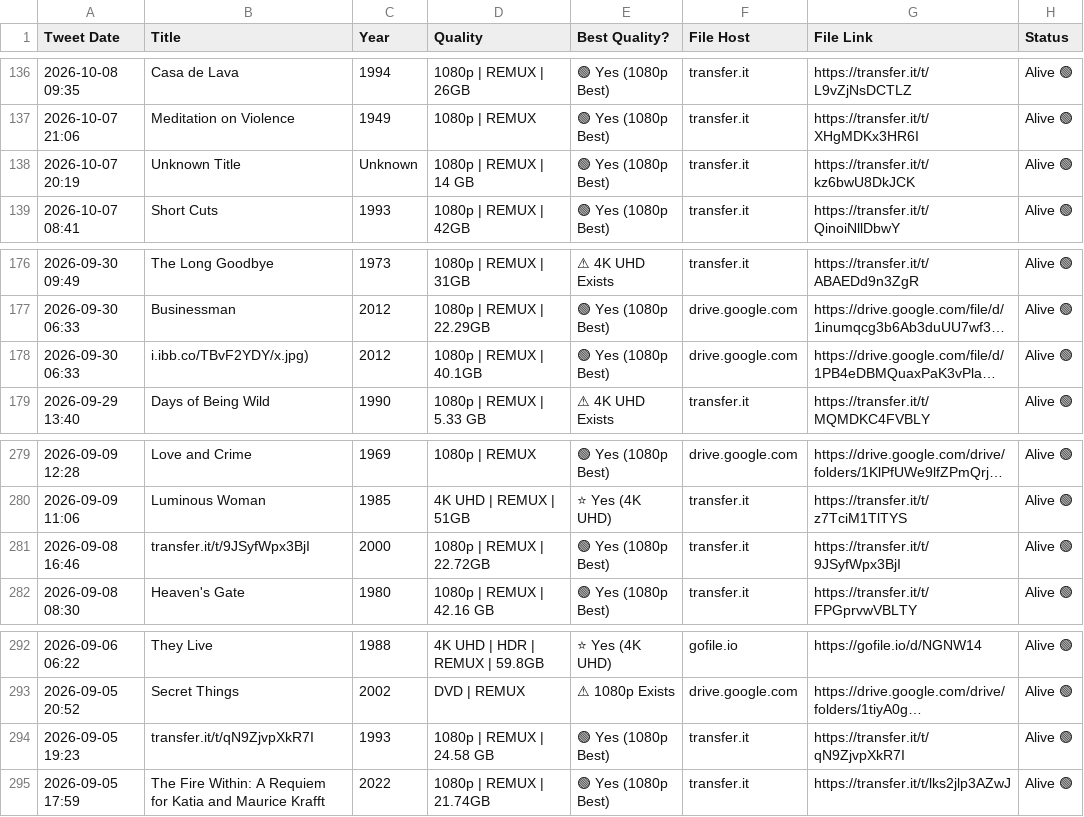
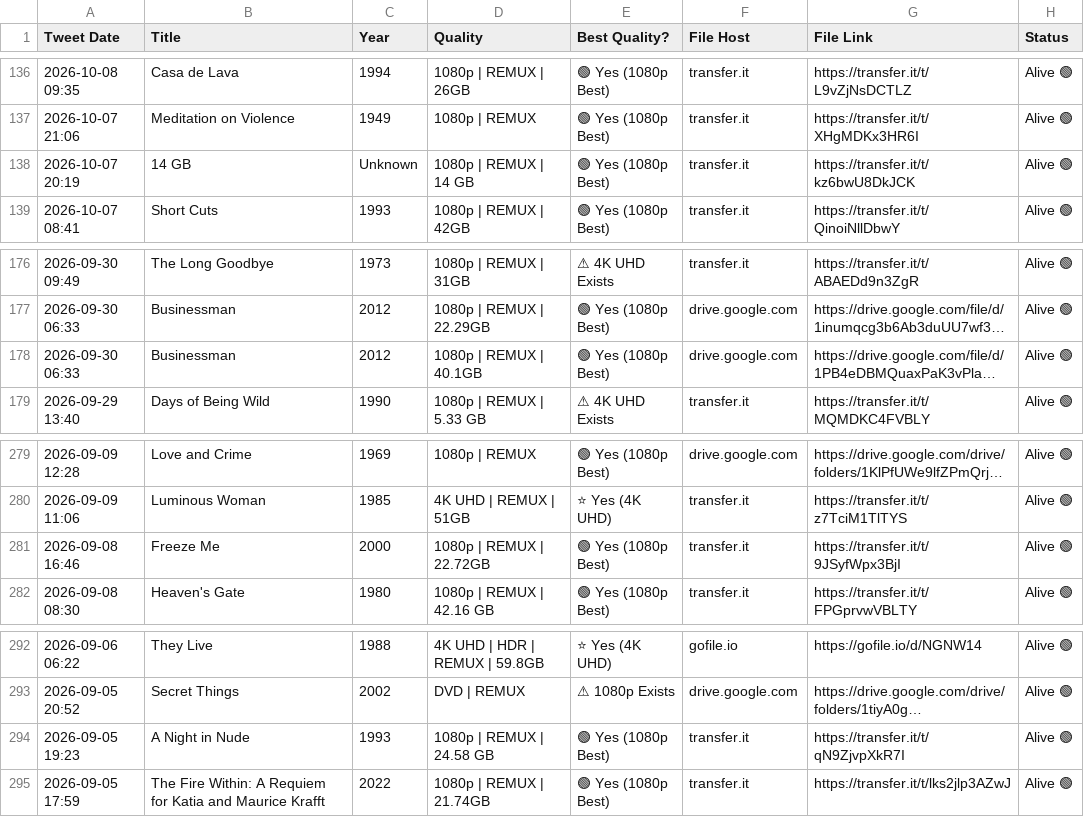
Before and after one commit to zcvbw8y9xn-cmyk/remux-library, a CSV file: remux_library.csv, drawn as a sheet; only a part is shown, gaps mark what is left out; long unchanged cells end in …; the diff names each change by its address in the sheet, - before the commit and + after, or states it on an @@ line.

Commit message:
Fix: clean all URL/image fragments from movie titles (Businessman, Freeze Me, A Night in Nude)

```diff
--- a/remux_library.csv
+++ b/remux_library.csv
-B138 (Title): Unknown Title
+B138 (Title): 14 GB
-B178 (Title): i.ibb.co/TBvF2YDY/x.jpg)
+B178 (Title): Businessman
-B281 (Title): transfer.it/t/9JSyfWpx3BjI
+B281 (Title): Freeze Me
-B294 (Title): transfer.it/t/qN9ZjvpXkR7I
+B294 (Title): A Night in Nude
```
Also changed, not shown: 1 other file.
